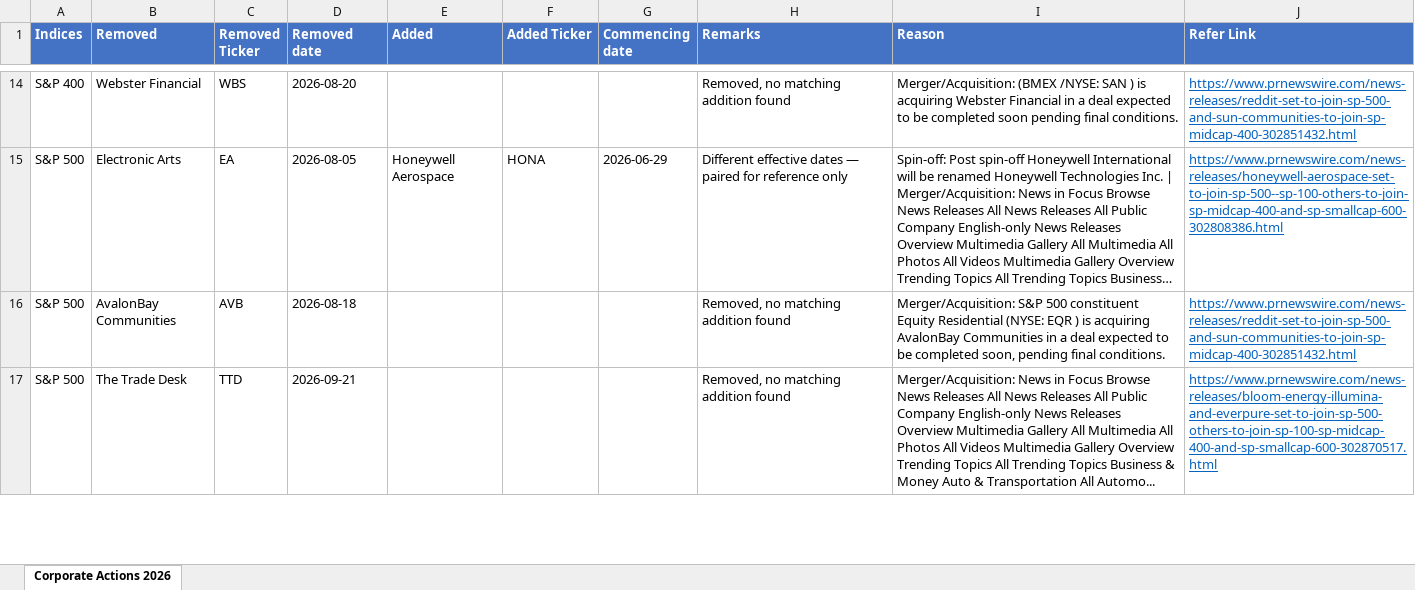
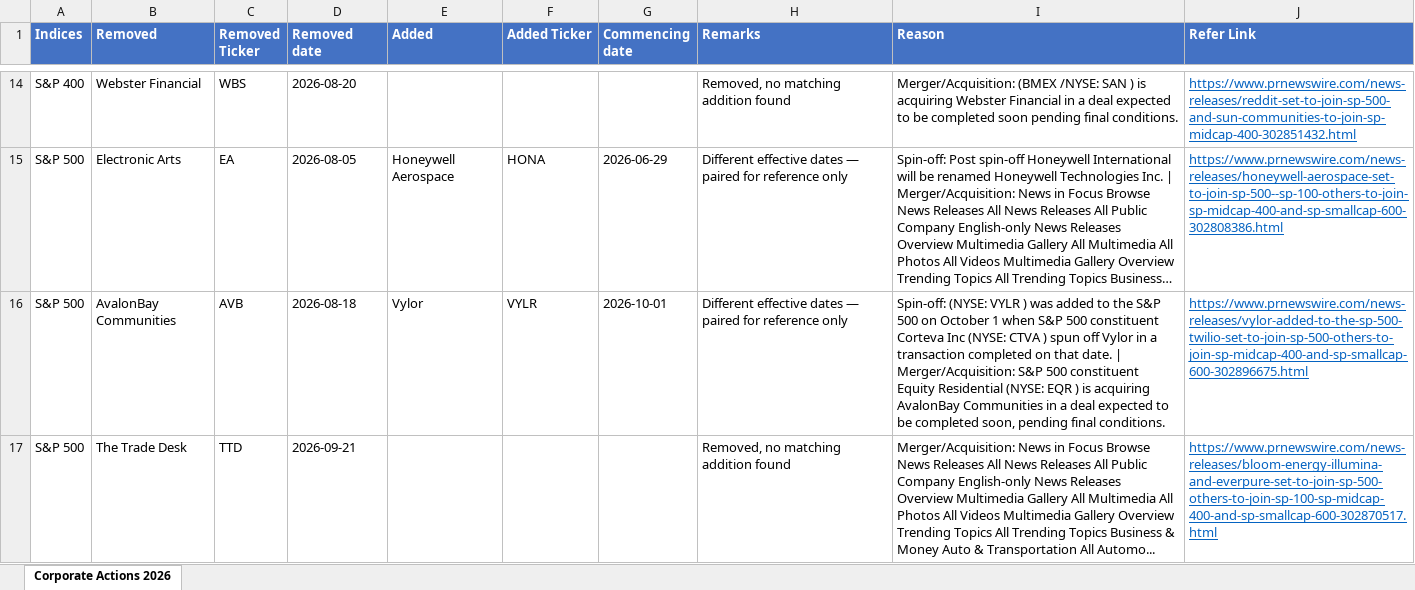
Before and after one commit to maharajasm2186-debug/MahaKing86, an Excel workbook: index_changes_evidence.xlsx, sheet Corporate Actions 2026, drawn as a sheet; only a part is shown, gaps mark what is left out; long unchanged cells end in …; values as stored, in another font and other column widths than the file's, no borders; the diff covers the shown part only; the diff names each change by its address in the sheet, - before the commit and + after, or states it on an @@ line.

```diff
--- a/index_changes_evidence.xlsx (sheet Corporate Actions 2026)
+++ b/index_changes_evidence.xlsx (sheet Corporate Actions 2026)
-E16 (Added): (empty)
+E16 (Added): Vylor
-F16 (Added Ticker): (empty)
+F16 (Added Ticker): VYLR
-G16 (Commencing date): (empty)
+G16 (Commencing date): 2026-10-01
-H16 (Remarks): Removed, no matching addition found
+H16 (Remarks): Different effective dates — paired for reference only
-I16 (Reason): Merger/Acquisition: S&P…
+I16 (Reason): Spin-off: (NYSE: VYLR ) was added to the S&P 500 on October 1 when S&P 500 constituent Corteva Inc (NYSE: CTVA ) spun off Vylor in a transaction completed on that date. | Merger/Acquisition: S&P…
-J16 (Refer Link): https://www.prnewswire.com/news-releases/reddit-set-to-join-sp-500-and-sun-communities-to-join-sp-midcap-400-302851432.html
+J16 (Refer Link): https://www.prnewswire.com/news-releases/vylor-added-to-the-sp-500-twilio-set-to-join-sp-500-others-to-join-sp-midcap-400-and-sp-smallcap-600-302896675.html
```
Also changed, not shown: 3 added rows and 6 edited cells elsewhere in this sheet, index_changes_going_forward.xlsx, 2 other files.
